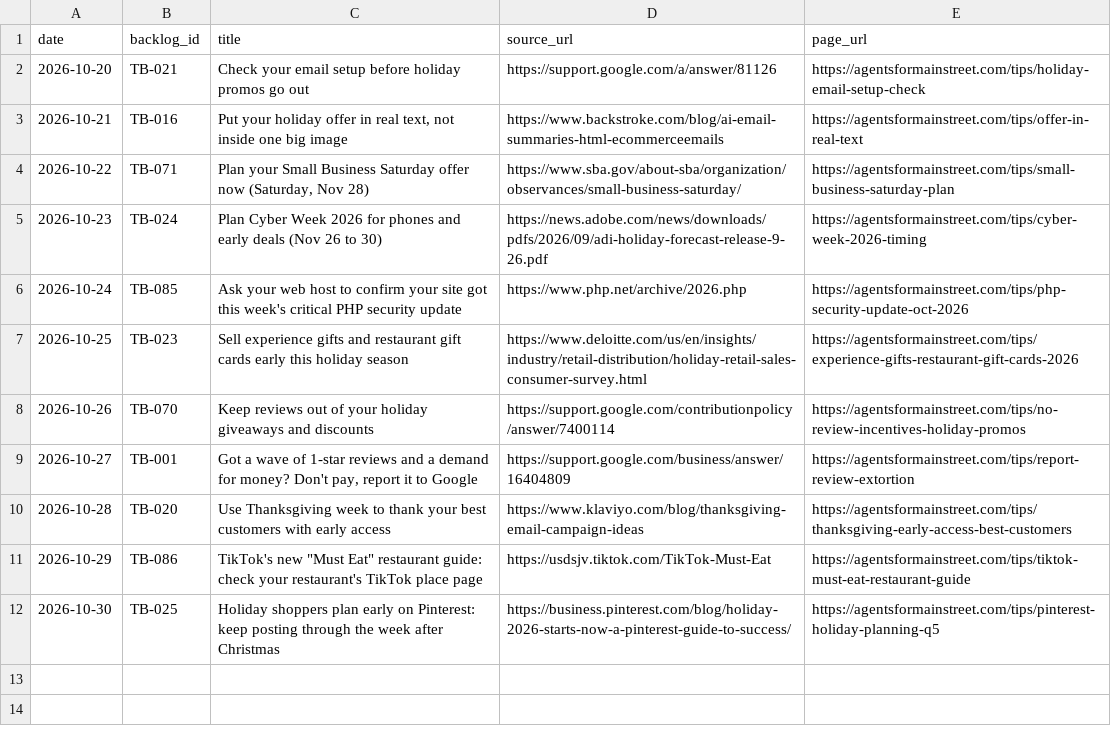
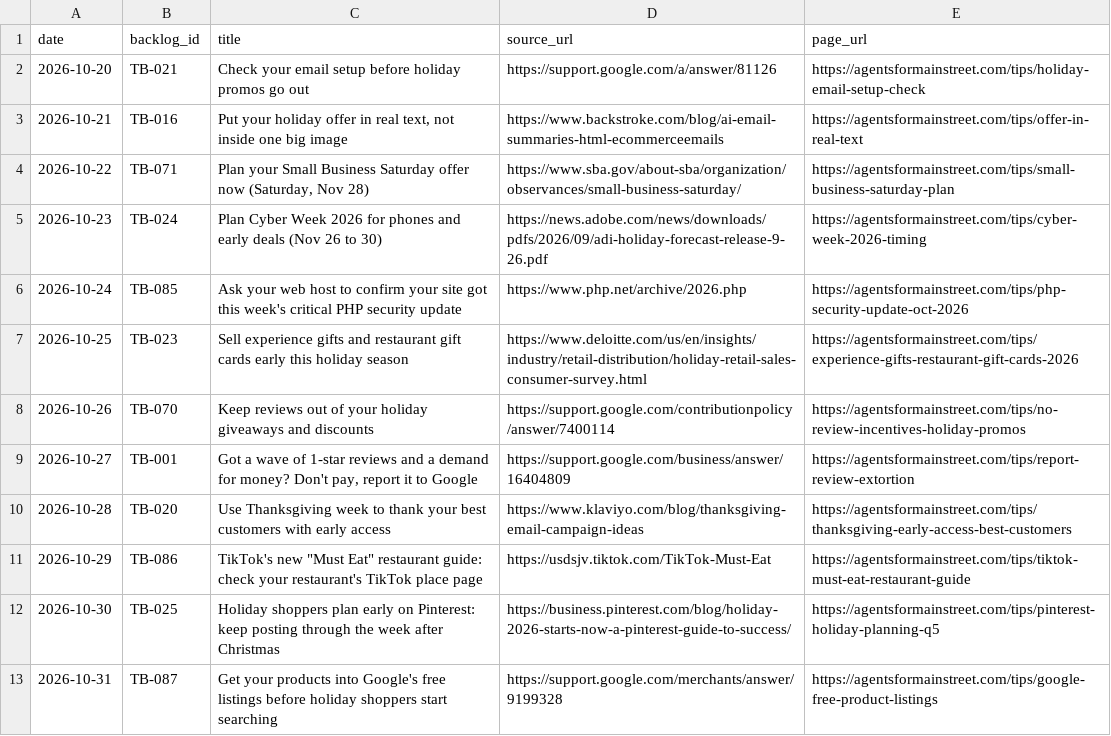
Before and after one commit to Befamousvideo/agents-for-main-street, a CSV file: content/tips-log.csv, drawn as a sheet.

Commit message:
content: log tip TB-087 2026-10-31

```diff
--- a/content/tips-log.csv
+++ b/content/tips-log.csv
@@ -12 +12,2 @@ date,backlog_id,title,source_url,page_url
 2026-10-30,TB-025,Holiday shoppers plan early on Pinterest: keep posting through the week after Christmas,https://business.pinterest.com/blog/holiday-2026-starts-now-a-pinterest-guide-to-success/,https://agentsformainstreet.com/tips/pinterest-holiday-planning-q5
+2026-10-31,TB-087,Get your products into Google's free listings before holiday shoppers start searching,https://support.google.com/merchants/answer/9199328,https://agentsformainstreet.com/tips/google-free-product-listings
```
